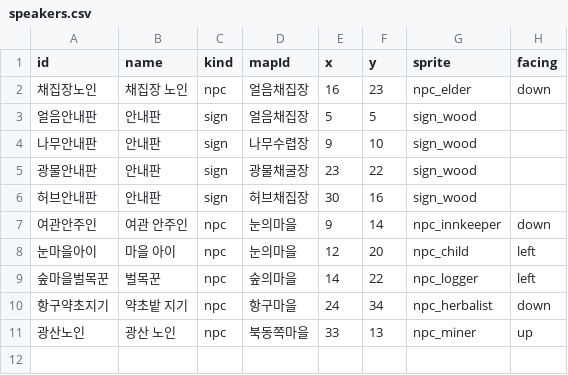
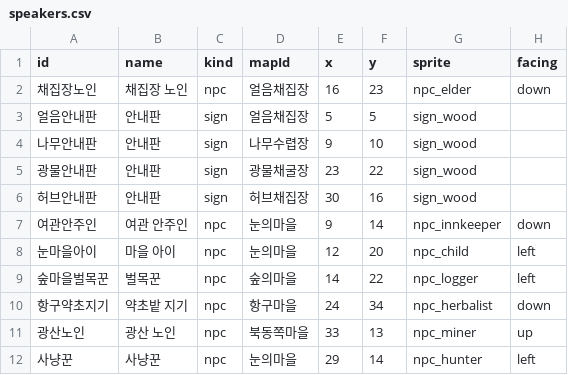
Before and after one commit to wwoosshh/nogada-rpg-server, a CSV file: packages/data/csv/speakers.csv, drawn as a sheet.

```diff
--- a/packages/data/csv/speakers.csv
+++ b/packages/data/csv/speakers.csv
@@ -11 +11,2 @@ id,name,kind,mapId,x,y,sprite,facing
 광산노인,광산 노인,npc,북동쪽마을,33,13,npc_miner,up
+사냥꾼,사냥꾼,npc,눈의마을,29,14,npc_hunter,left
```
Also changed, not shown: packages/data/csv/items.csv, packages/data/csv/shops.csv, 18 other files.
